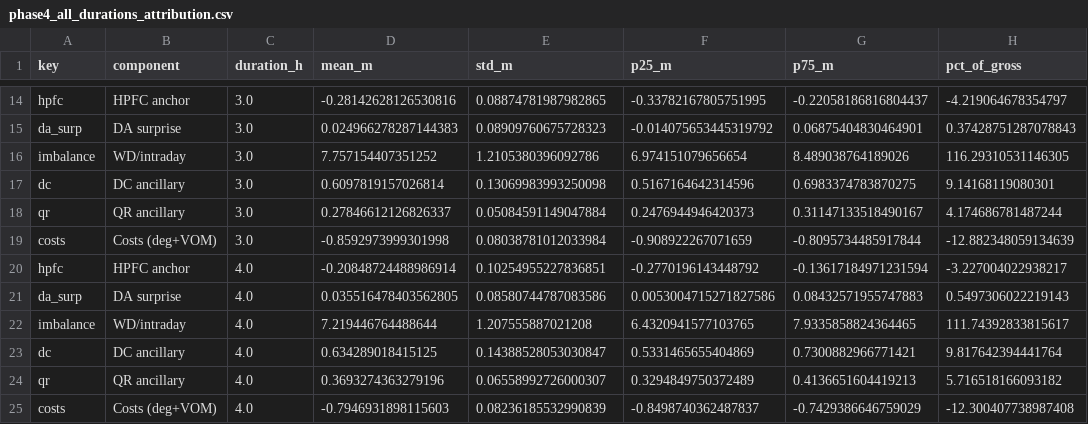
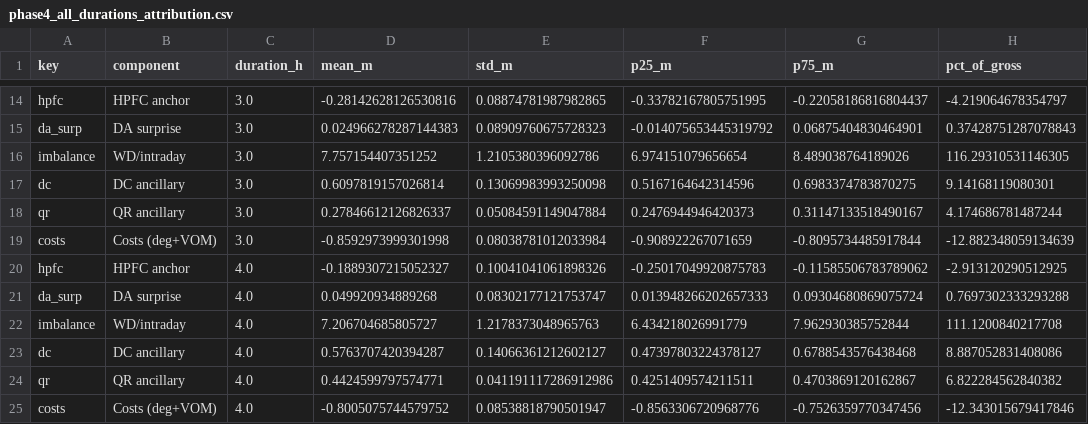
Before and after one commit to dmitry-goryunov/BESS-UK-OPEN, a CSV file: data/processed/phase4_all_durations_attribution.csv, drawn as a sheet; only a part is shown, gaps mark what is left out.

Commit message:
feat: parallel duration sweep, LSMC progress prints, BESS_desc findings
- lsmc.py: backward/forward progress prints every 10% (flush=True, elapsed time)
- nb12: n_soc_nodes_per_hour 6→3, fwd_workers 6→2, reduces thermal load
- nb13: parallel duration execution via ThreadPoolExecutor
- BESS_desc.md: Phase 4 duration sweep findings section
- data: updated Phase 4 aggregated outputs from latest sweep run

```diff
--- a/data/processed/phase4_all_durations_attribution.csv
+++ b/data/processed/phase4_all_durations_attribution.csv
@@ -19,7 +19,7 @@ qr,QR ancillary,3.0,0.27846612126826337,0.05084591149047884,0.2476944946420373,0
 costs,Costs (deg+VOM),3.0,-0.8592973999301998,0.08038781012033984,-0.908922267071659,-0.8095734485917844,-12.882348059134639
-hpfc,HPFC anchor,4.0,-0.20848724488986914,0.10254955227836851,-0.2770196143448792,-0.13617184971231594,-3.227004022938217
-da_surp,DA surprise,4.0,0.035516478403562805,0.08580744787083586,0.0053004715271827586,0.08432571955747883,0.5497306022219143
-imbalance,WD/intraday,4.0,7.219446764488644,1.207555887021208,6.4320941577103765,7.9335858824364465,111.74392833815617
-dc,DC ancillary,4.0,0.634289018415125,0.14388528053030847,0.5331465655404869,0.7300882966771421,9.817642394441764
-qr,QR ancillary,4.0,0.3693274363279196,0.06558992726000307,0.3294849750372489,0.4136651604419213,5.716518166093182
-costs,Costs (deg+VOM),4.0,-0.7946931898115603,0.08236185532990839,-0.8498740362487837,-0.7429386646759029,-12.300407738987408
+hpfc,HPFC anchor,4.0,-0.1889307215052327,0.10041041061898326,-0.25017049920875783,-0.11585506783789062,-2.913120290512925
+da_surp,DA surprise,4.0,0.049920934889268,0.08302177121753747,0.013948266202657333,0.09304680869075724,0.7697302333293288
+imbalance,WD/intraday,4.0,7.206704685805727,1.2178373048965763,6.434218026991779,7.962930385752844,111.1200840217708
+dc,DC ancillary,4.0,0.5763707420394287,0.14066361212602127,0.47397803224378127,0.6788543576438468,8.887052831408086
+qr,QR ancillary,4.0,0.4424599797574771,0.041191117286912986,0.4251409574211511,0.4703869120162867,6.822284562840382
+costs,Costs (deg+VOM),4.0,-0.8005075744579752,0.08538818790501947,-0.8563306720968776,-0.7526359770347456,-12.343015679417846
```
Also changed, not shown: data/processed/phase4_all_durations_comparison.csv, data/processed/phase4_method_comparison_4h.csv, 13 other files.
